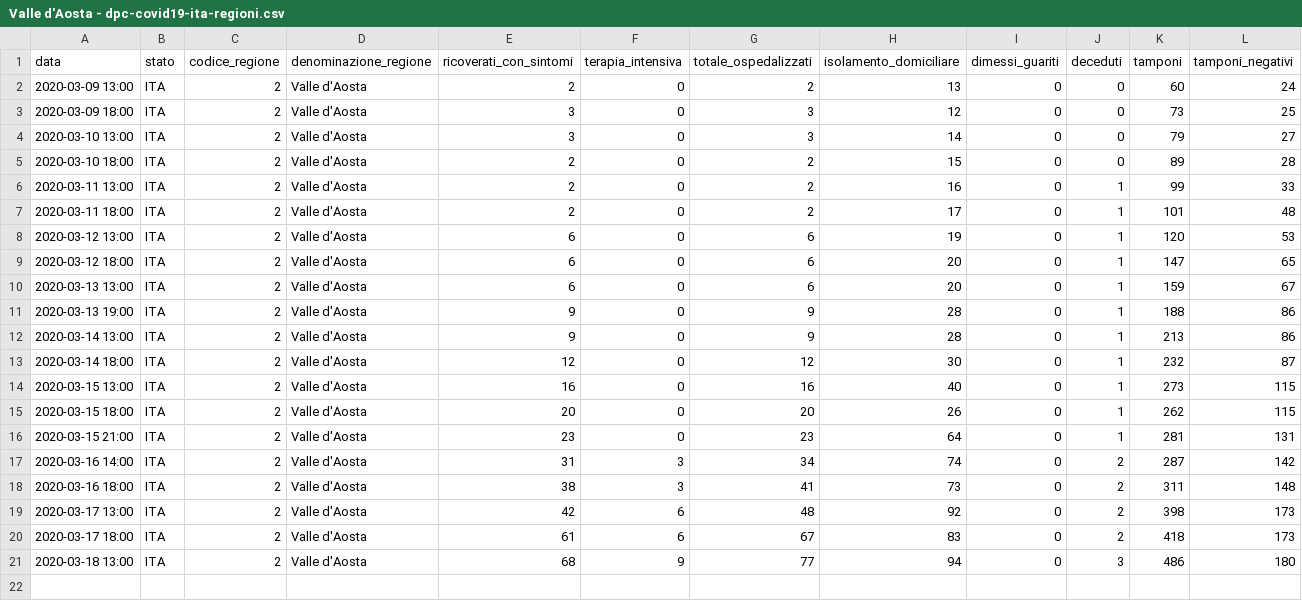
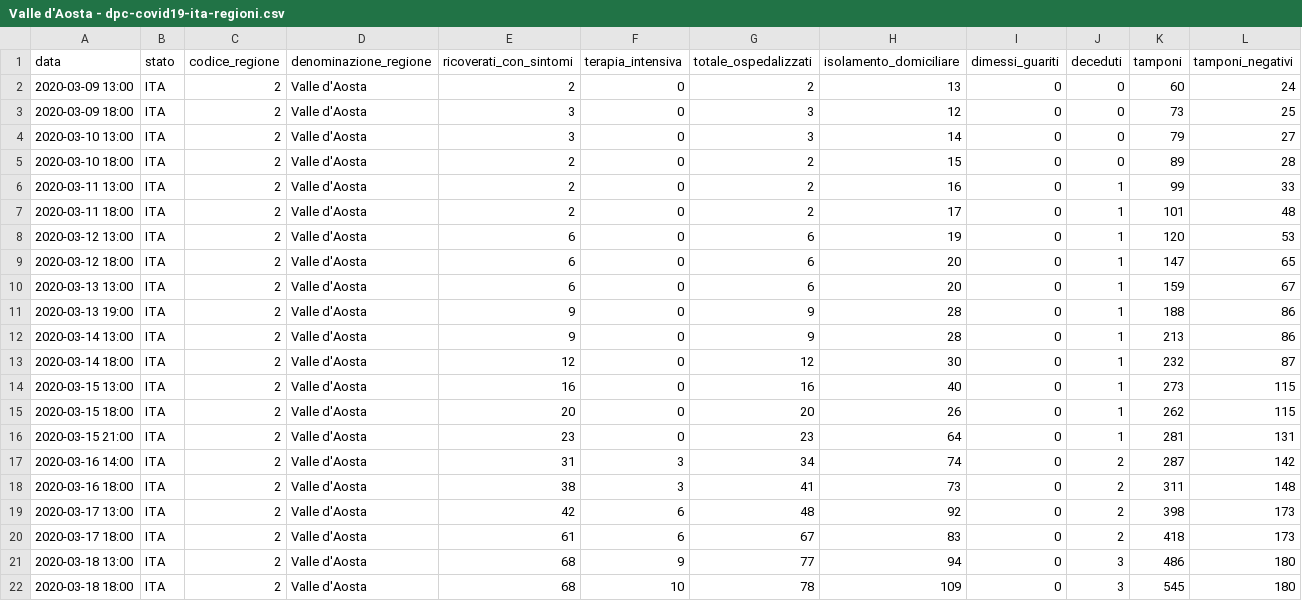
Before and after one commit to pauligree/covid-19, a CSV file: Valle d'Aosta - dpc-covid19-ita-regioni.csv, drawn as a sheet; only a part is shown; rows hold the shown columns only; the diff names each change by its address in the sheet, - before the commit and + after, or states it on an @@ line.

Commit message:
2020-03-18 18:00

```diff
--- a/Valle d'Aosta - dpc-covid19-ita-regioni.csv
+++ b/Valle d'Aosta - dpc-covid19-ita-regioni.csv
+row 22: 2020-03-18 18:00 | ITA | 2 | Valle d'Aosta | 68 | 10 | 78 | 109 | 0 | 3 | 545 | 180
```
